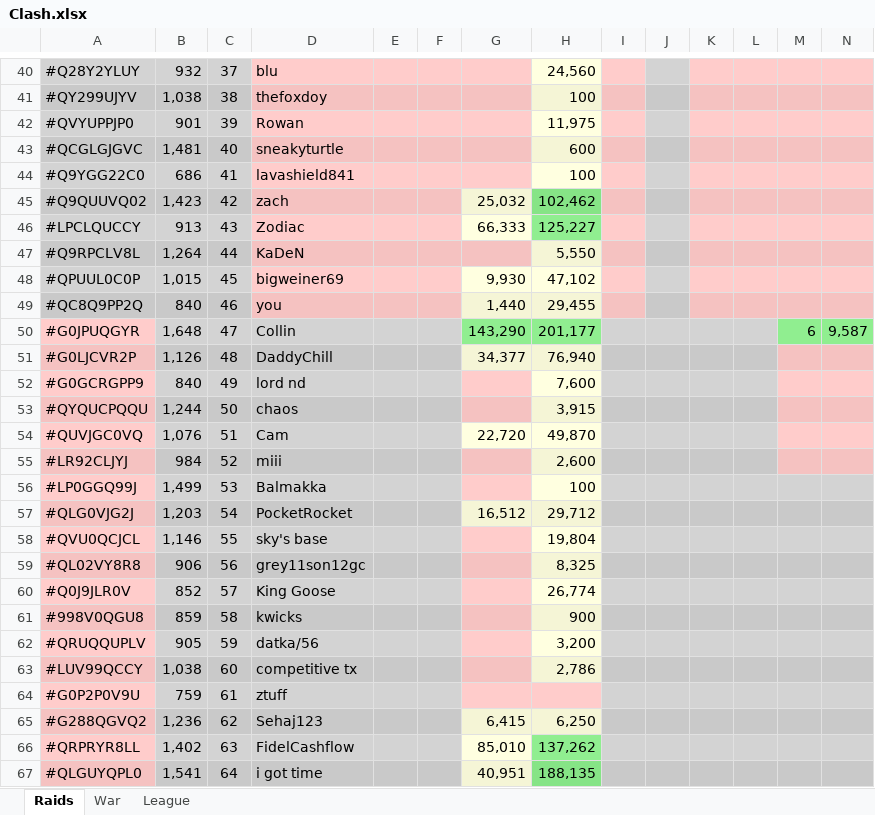
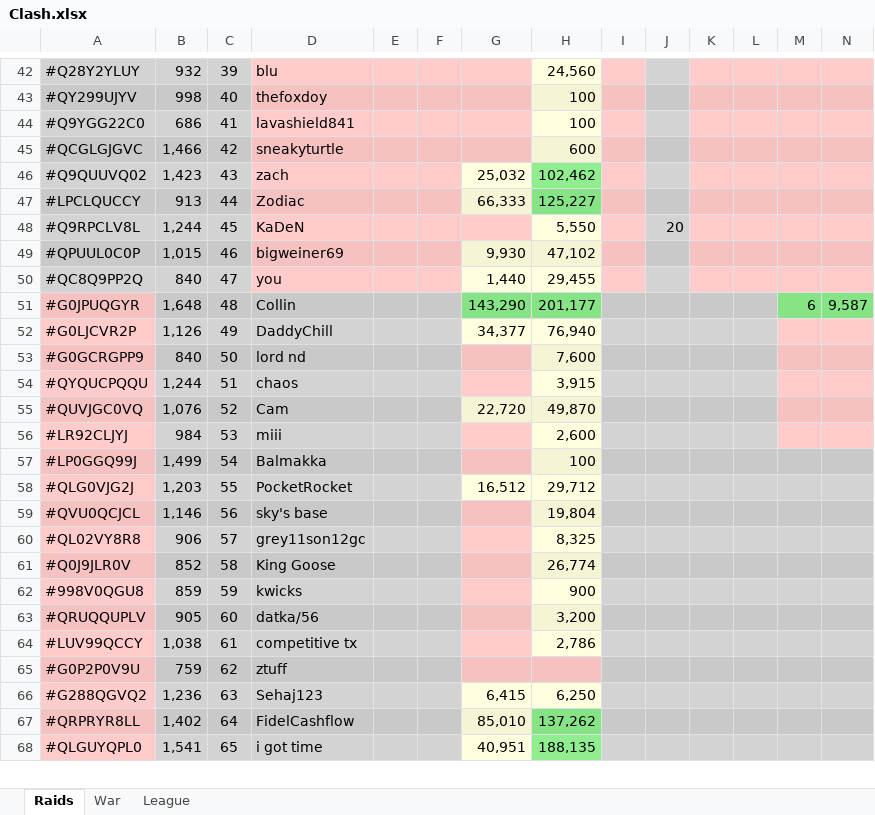
Before and after one commit to KYANI7E/Clans, an Excel workbook: Clash.xlsx, sheet Raids, drawn as a sheet; only a part is shown, gaps mark what is left out; values as stored, in another font and other column widths than the file's, no borders; removed rows and columns are numbered as before the commit, all else as after; rows hold the shown columns only; the diff covers the shown part only; the diff names each change by its address in the sheet, - before the commit and + after, or states it on an @@ line.

```diff
--- a/Clash.xlsx (sheet Raids)
+++ b/Clash.xlsx (sheet Raids)
-C42: 37
+C42: 39
-B43: 1,038
+B43: 998
-C43: 38
+C43: 40
-row 42: #QVYUPPJP0 | 901 | 39 | Rowan |  |  |  | 11,975
-row 43: #QCGLGJGVC | 1,481 | 40 | sneakyturtle |  |  |  | 600
+row 45: #QCGLGJGVC | 1,466 | 42 | sneakyturtle |  |  |  | 600
-C46: 42
+C46: 43
-C47: 43
+C47: 44
-B48: 1,264
+B48: 1,244
-C48: 44
+C48: 45
-J48: (empty)
+J48: 20
-C49: 45
+C49: 46
-C50: 46
+C50: 47
-C51: 47
+C51: 48
-C52: 48
+C52: 49
-C53: 49
+C53: 50
-C54: 50
+C54: 51
-C55: 51
+C55: 52
-C56: 52
+C56: 53
-C57: 53
+C57: 54
-C58: 54
+C58: 55
-C59: 55
+C59: 56
-C60: 56
+C60: 57
-C61: 57
+C61: 58
-C62: 58
+C62: 59
-C63: 59
+C63: 60
-C64: 60
+C64: 61
-C65: 61
+C65: 62
-C66: 62
+C66: 63
-C67: 63
+C67: 64
-C68: 64
+C68: 65
```
Also changed, not shown: 15 added rows, 13 removed rows and 83 edited cells elsewhere in this sheet.
